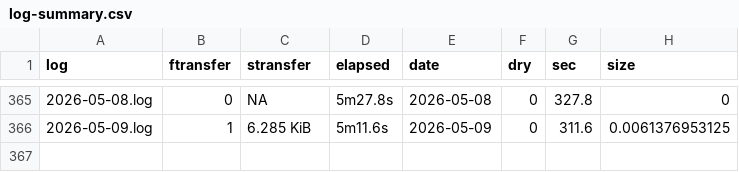
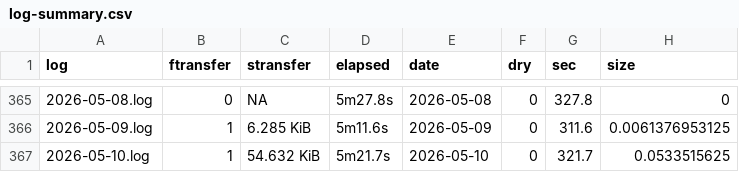
Before and after one commit to svmiller/cloud-logs, a CSV file: log-summary.csv, drawn as a sheet; only a part is shown, gaps mark what is left out; the diff names each change by its address in the sheet, - before the commit and + after, or states it on an @@ line.

Commit message:
Date: 2026-05-11 09:00:27. Hi mom!

```diff
--- a/log-summary.csv
+++ b/log-summary.csv
+row 367: 2026-05-10.log | 1 | 54.632 KiB | 5m21.7s | 2026-05-10 | 0 | 321.7 | 0.0533515625
```
Also changed, not shown: 4 other files.
